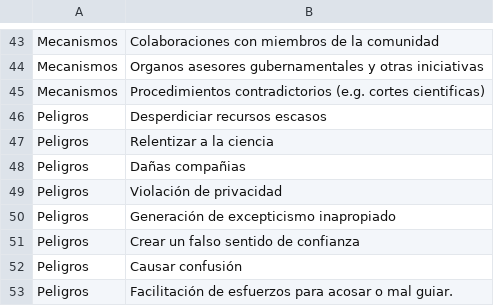
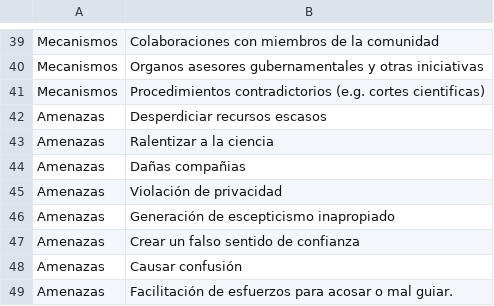
Before and after one commit to lisa-coes/transparency, a CSV file: input/tables/tabtax.csv, drawn as a sheet; only a part is shown, gaps mark what is left out; the diff covers the shown part only.

```diff
--- a/input/tables/tabtax.csv
+++ b/input/tables/tabtax.csv
@@ -45,9 +41,9 @@ Mecanismos,Organos asesores gubernamentales y otras iniciativas
 Mecanismos,Procedimientos contradictorios (e.g. cortes cientificas)
-Peligros,Desperdiciar recursos escasos
-Peligros,Relentizar a la ciencia
-Peligros,Dañas compañias
-Peligros,Violación de privacidad
-Peligros,Generación de excepticismo inapropiado
-Peligros,Crear un falso sentido de confianza
-Peligros,Causar confusión
-Peligros,Facilitación de esfuerzos para acosar o mal guiar.
+Amenazas,Desperdiciar recursos escasos
+Amenazas,Ralentizar a la ciencia
+Amenazas,Dañas compañias
+Amenazas,Violación de privacidad
+Amenazas,Generación de escepticismo inapropiado
+Amenazas,Crear un falso sentido de confianza
+Amenazas,Causar confusión
+Amenazas,Facilitación de esfuerzos para acosar o mal guiar.
```
Also changed, not shown: 4 removed rows and 8 edited cells elsewhere in this file, 14 other files.
